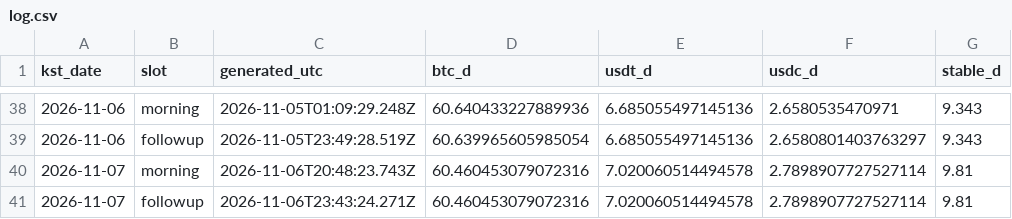
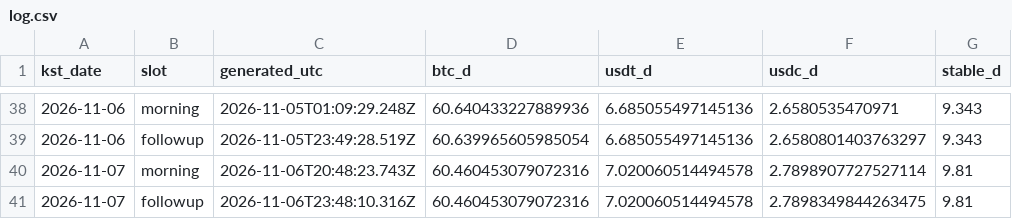
Before and after one commit to tlzkrh1029/daily-crypto-briefing, a CSV file: data/log.csv, drawn as a sheet; only a part is shown, gaps mark what is left out; the diff names each change by its address in the sheet, - before the commit and + after, or states it on an @@ line.

```diff
--- a/data/log.csv
+++ b/data/log.csv
-C41 (generated_utc): 2026-11-06T23:43:24.271Z
+C41 (generated_utc): 2026-11-06T23:48:10.316Z
-F41 (usdc_d): 2.7898907727527114
+F41 (usdc_d): 2.7898349844263475
```
Also changed, not shown: 3 other files.
